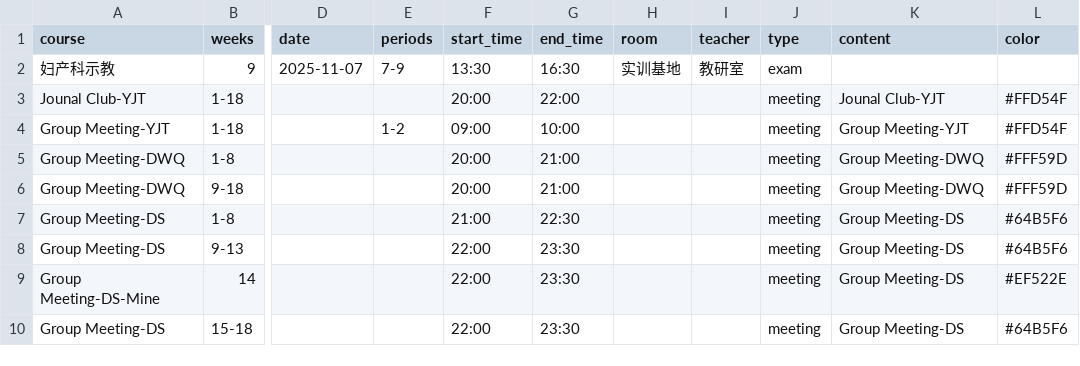
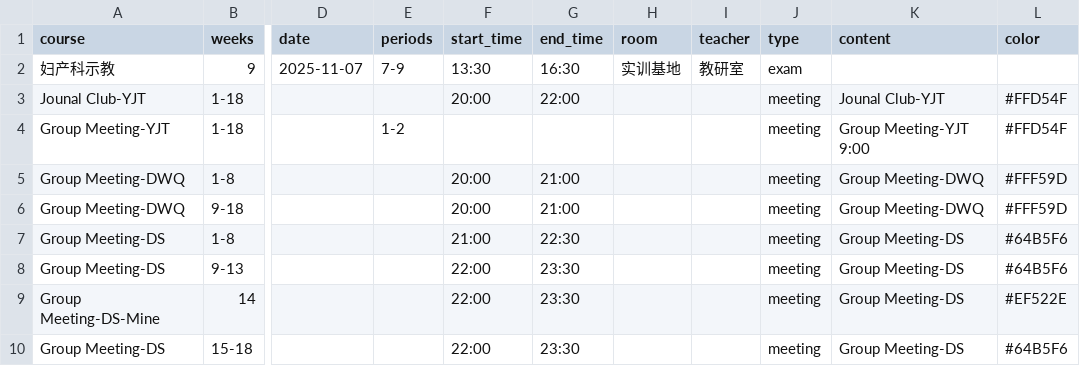
Before and after one commit to CZHanoi/blog, a CSV file: src/.vuepress/public/bodhi-events.csv, drawn as a sheet; only a part is shown, gaps mark what is left out; the diff names each change by its address in the sheet, - before the commit and + after, or states it on an @@ line.

Commit message:
get it!

```diff
--- a/src/.vuepress/public/bodhi-events.csv
+++ b/src/.vuepress/public/bodhi-events.csv
-F4 (start_time): 09:00
+F4 (start_time): (empty)
-G4 (end_time): 10:00
+G4 (end_time): (empty)
-K4 (content): Group Meeting-YJT
+K4 (content): Group Meeting-YJT 9:00
```
